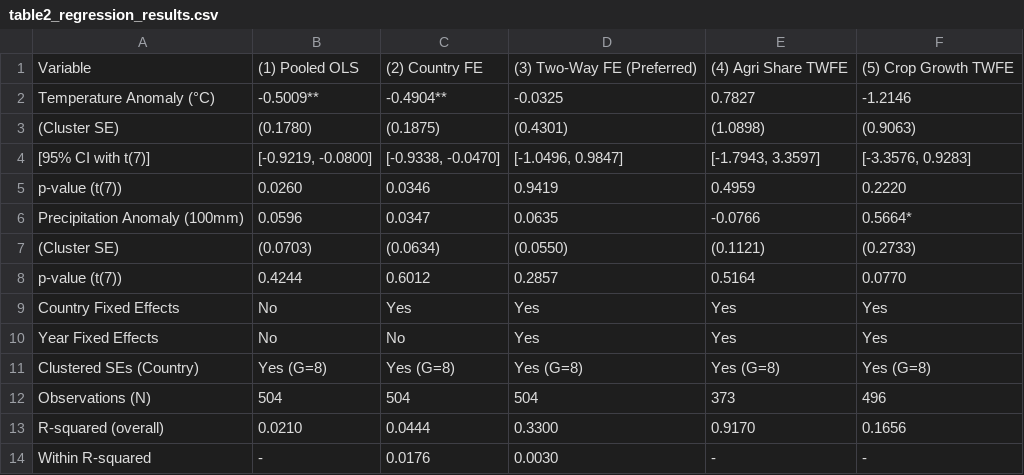
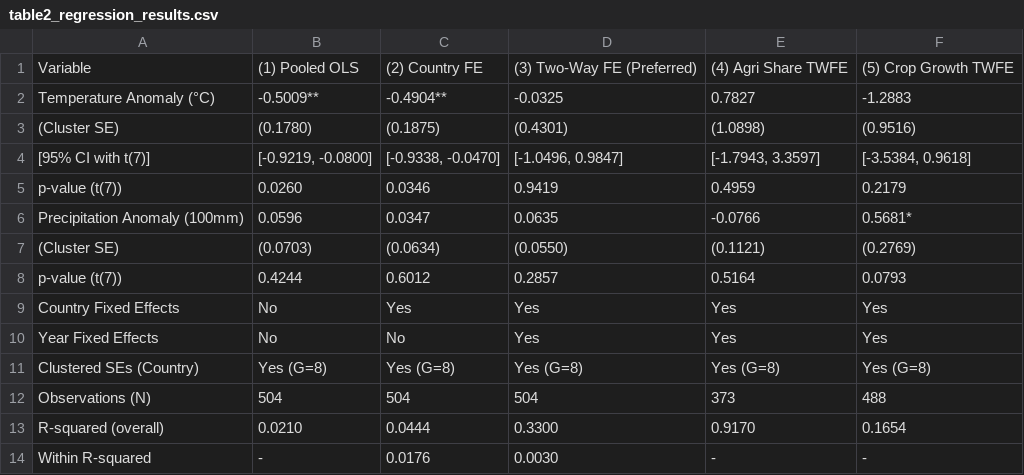
Before and after one commit to Polluxgnr/Environemental-economics-, a CSV file: paper/tables/table2_regression_results.csv, drawn as a sheet.

```diff
--- a/paper/tables/table2_regression_results.csv
+++ b/paper/tables/table2_regression_results.csv
@@ -1,9 +1,9 @@
 Variable,(1) Pooled OLS,(2) Country FE,(3) Two-Way FE (Preferred),(4) Agri Share TWFE,(5) Crop Growth TWFE
-Temperature Anomaly (°C),-0.5009**,-0.4904**,-0.0325,0.7827,-1.2146
-  (Cluster SE),(0.1780),(0.1875),(0.4301),(1.0898),(0.9063)
-  [95% CI with t(7)],"[-0.9219, -0.0800]","[-0.9338, -0.0470]","[-1.0496, 0.9847]","[-1.7943, 3.3597]","[-3.3576, 0.9283]"
-  p-value (t(7)),0.0260,0.0346,0.9419,0.4959,0.2220
-Precipitation Anomaly (100mm),0.0596,0.0347,0.0635,-0.0766,0.5664*
-  (Cluster SE),(0.0703),(0.0634),(0.0550),(0.1121),(0.2733)
-  p-value (t(7)),0.4244,0.6012,0.2857,0.5164,0.0770
+Temperature Anomaly (°C),-0.5009**,-0.4904**,-0.0325,0.7827,-1.2883
+  (Cluster SE),(0.1780),(0.1875),(0.4301),(1.0898),(0.9516)
+  [95% CI with t(7)],"[-0.9219, -0.0800]","[-0.9338, -0.0470]","[-1.0496, 0.9847]","[-1.7943, 3.3597]","[-3.5384, 0.9618]"
+  p-value (t(7)),0.0260,0.0346,0.9419,0.4959,0.2179
+Precipitation Anomaly (100mm),0.0596,0.0347,0.0635,-0.0766,0.5681*
+  (Cluster SE),(0.0703),(0.0634),(0.0550),(0.1121),(0.2769)
+  p-value (t(7)),0.4244,0.6012,0.2857,0.5164,0.0793
 Country Fixed Effects,No,Yes,Yes,Yes,Yes
@@ -11,4 +11,4 @@ Year Fixed Effects,No,No,Yes,Yes,Yes
 Clustered SEs (Country),Yes (G=8),Yes (G=8),Yes (G=8),Yes (G=8),Yes (G=8)
-Observations (N),504,504,504,373,496
-R-squared (overall),0.0210,0.0444,0.3300,0.9170,0.1656
+Observations (N),504,504,504,373,488
+R-squared (overall),0.0210,0.0444,0.3300,0.9170,0.1654
 Within R-squared,-,0.0176,0.0030,-,-
```
Also changed, not shown: 16 other files.
